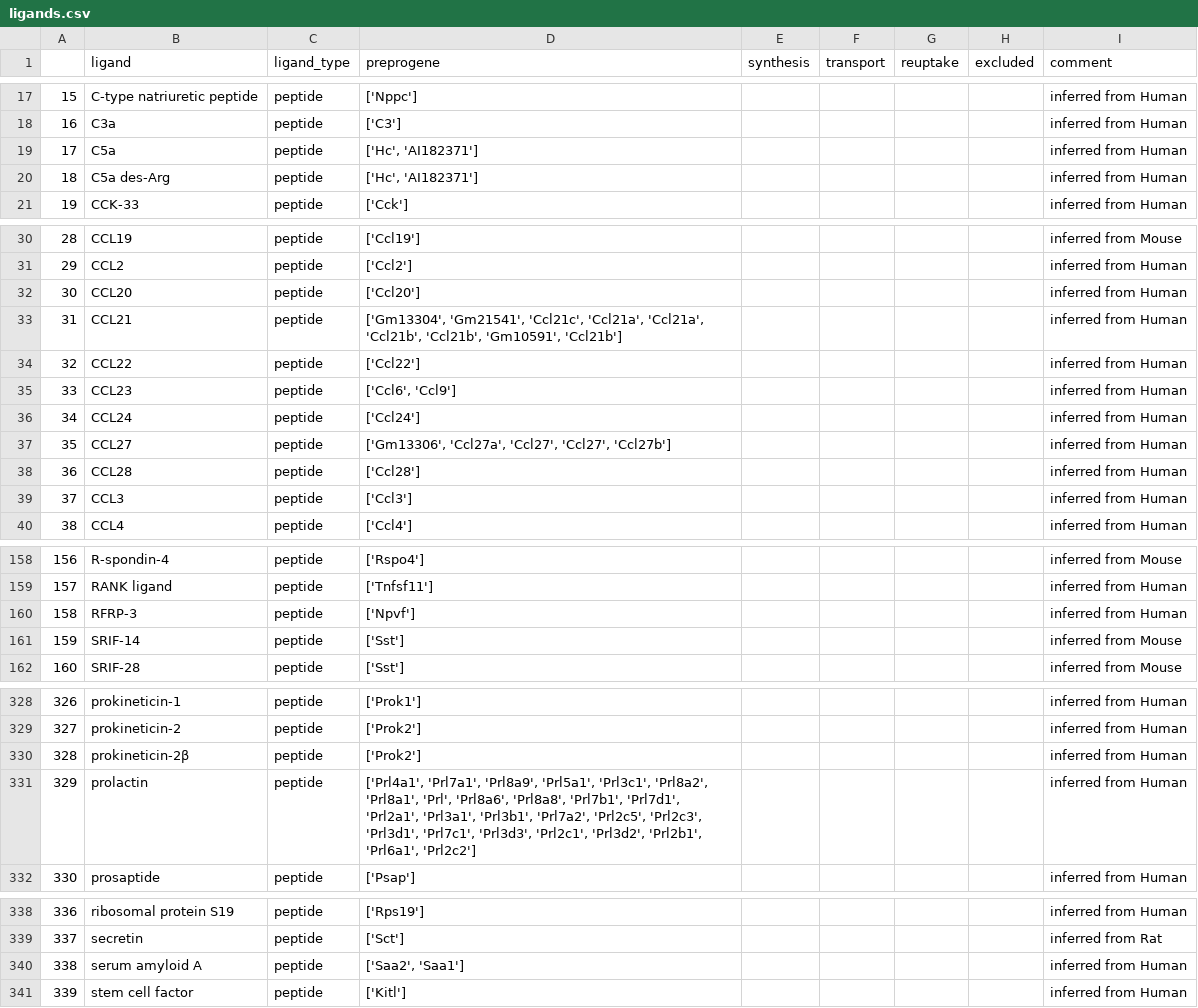
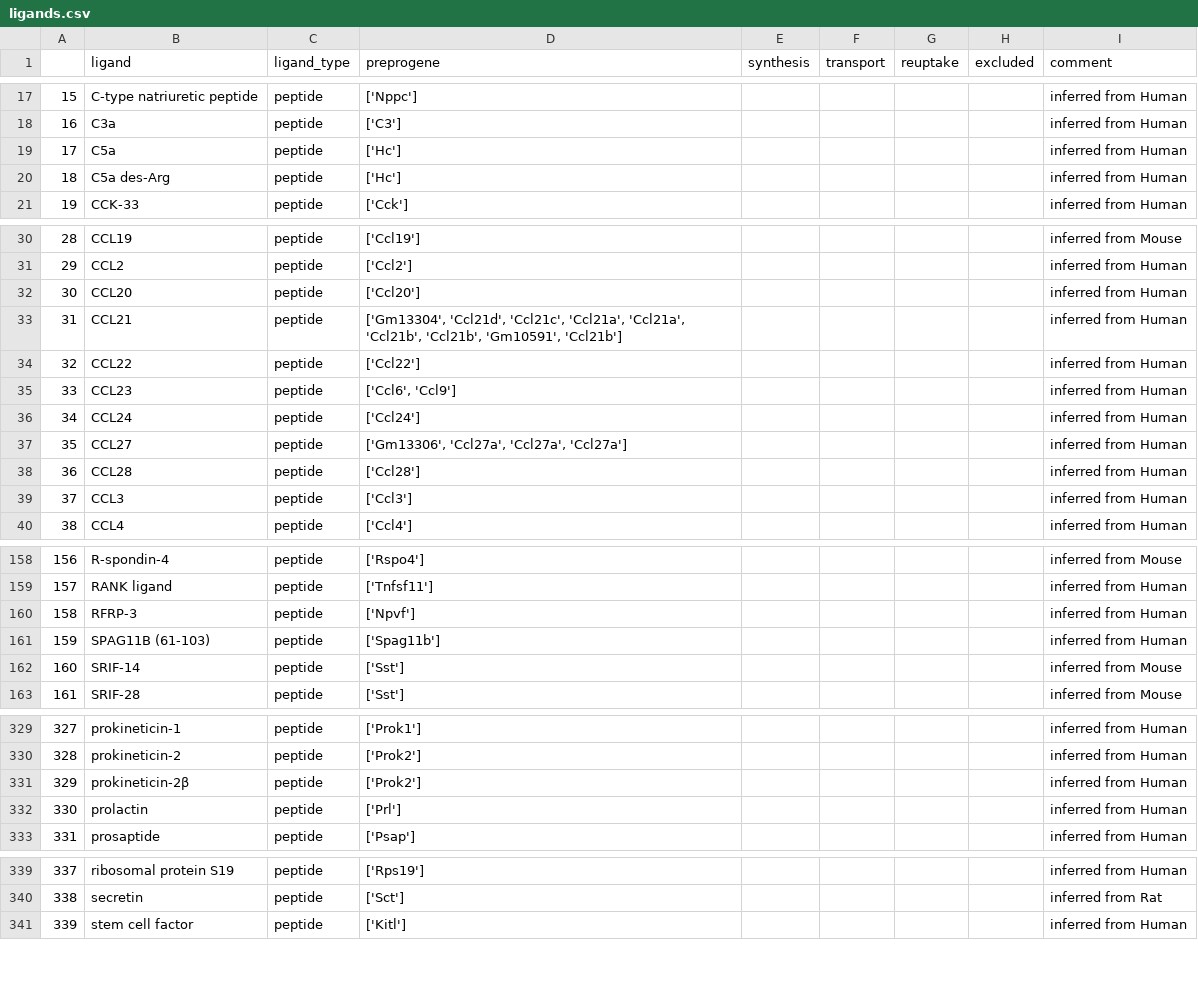
Before and after one commit to JonETJakobsson/scConnect, a CSV file: scConnect/data/Gene_annotation/2019-5/mmusculus/ligands.csv, drawn as a sheet; only a part is shown, gaps mark what is left out; removed rows and columns are numbered as before the commit, all else as after; the diff names each change by its address in the sheet, - before the commit and + after, or states it on an @@ line.

```diff
--- a/scConnect/data/Gene_annotation/2019-5/mmusculus/ligands.csv
+++ b/scConnect/data/Gene_annotation/2019-5/mmusculus/ligands.csv
-D19:D20 (preprogene): ['Hc', 'AI182371']
+D19:D20 (preprogene): ['Hc']
-D33 (preprogene): ['Gm13304', 'Gm21541', 'Ccl21c', 'Ccl21a',…
+D33 (preprogene): ['Gm13304', 'Ccl21d', 'Ccl21c', 'Ccl21a',…
-D37 (preprogene): ['Gm13306', 'Ccl27a', 'Ccl27', 'Ccl27', 'Ccl27b']
+D37 (preprogene): ['Gm13306', 'Ccl27a', 'Ccl27a', 'Ccl27a']
+row 161: 159 | SPAG11B (61-103) | peptide | ['Spag11b'] |  |  |  |  | inferred from Human
@@ column A renumbered between rows 162 and 340 @@
-D332 (preprogene): ['Prl4a1', 'Prl7a1', 'Prl8a9', 'Prl5a1', 'Prl3c1', 'Prl8a2', 'Prl8a1', 'Prl', 'Prl8a6', 'Prl8a8', 'Prl7b1', 'Prl7d1', 'Prl2a1', 'Prl3a1', 'Prl3b1', 'Prl7a2', 'Prl2c5', 'Prl2c3', 'Prl3d1', 'Prl7c1', 'Prl3d3', 'Prl2c1', 'Prl3d2', 'Prl2b1', 'Prl6a1', 'Prl2c2']
+D332 (preprogene): ['Prl']
-row 340: 338 | serum amyloid A | peptide | ['Saa2', 'Saa1'] |  |  |  |  | inferred from Human
```
Also changed, not shown: scConnect/data/Gene_annotation/2019-5/mmusculus/peptide_ligands.csv, 3 other files.
